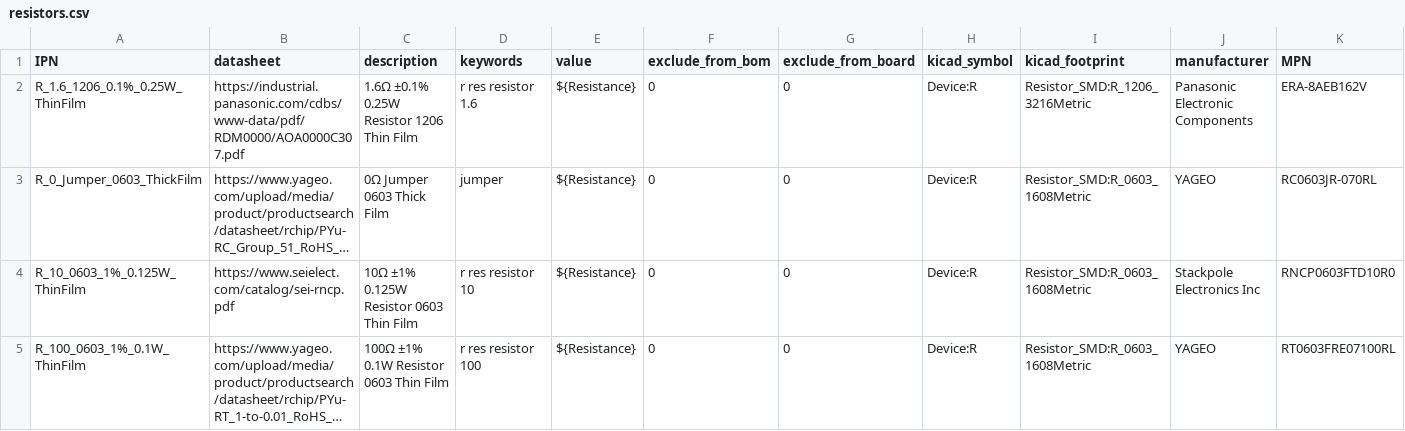
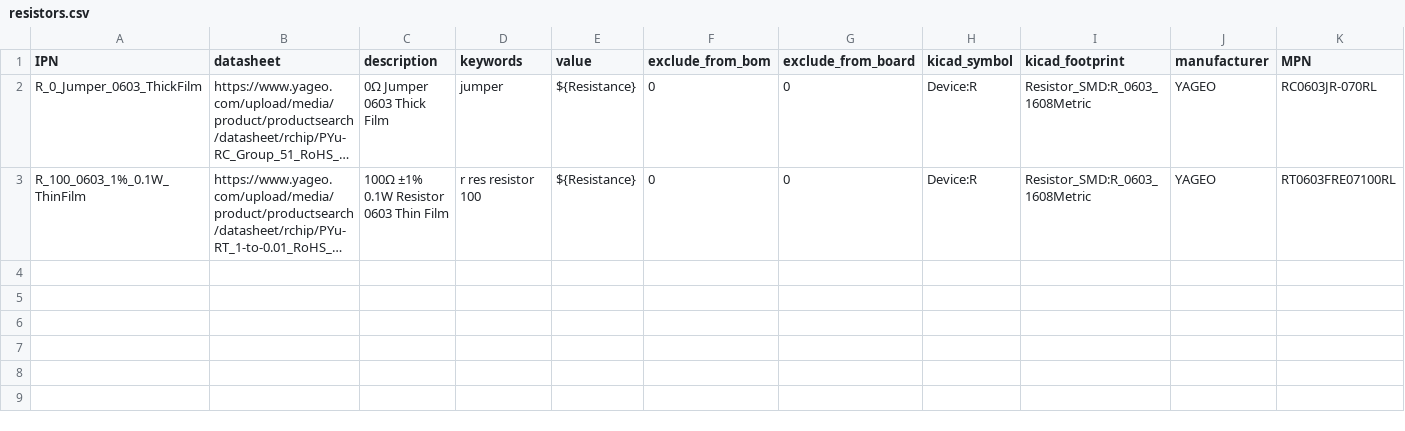
Before and after one commit to gkeeth/kicad-database-utils, a CSV file: sample_parts_csv/resistors.csv, drawn as a sheet; only a part is shown; long unchanged cells end in …; rows hold the shown columns only; the diff names each change by its address in the sheet, - before the commit and + after, or states it on an @@ line.

```diff
--- a/sample_parts_csv/resistors.csv
+++ b/sample_parts_csv/resistors.csv
-row 2: R_1.6_1206_0.1%_0.25W_ThinFilm | https://industrial.panasonic.com/cdbs/www-data/pdf/RDM0000/AOA0000C307.pdf | 1.6Ω ±0.1% 0.25W Resistor 1206 Thin Film | r res resistor 1.6 | ${Resistance} | 0 | 0 | Device:R | Resistor_SMD:R_1206_3216Metric | Panasonic Electronic Components | ERA-8AEB162V
-row 4: R_10_0603_1%_0.125W_ThinFilm | https://www.seielect.com/catalog/sei-rncp.pdf | 10Ω ±1% 0.125W Resistor 0603 Thin Film | r res resistor 10 | ${Resistance} | 0 | 0 | Device:R | Resistor_SMD:R_0603_1608Metric | Stackpole Electronics Inc | RNCP0603FTD10R0
```
Also changed, not shown: 2 other files.
